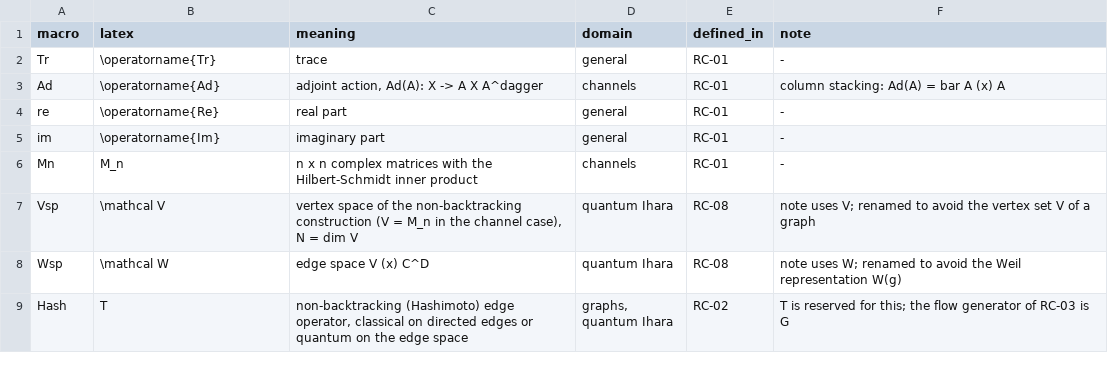
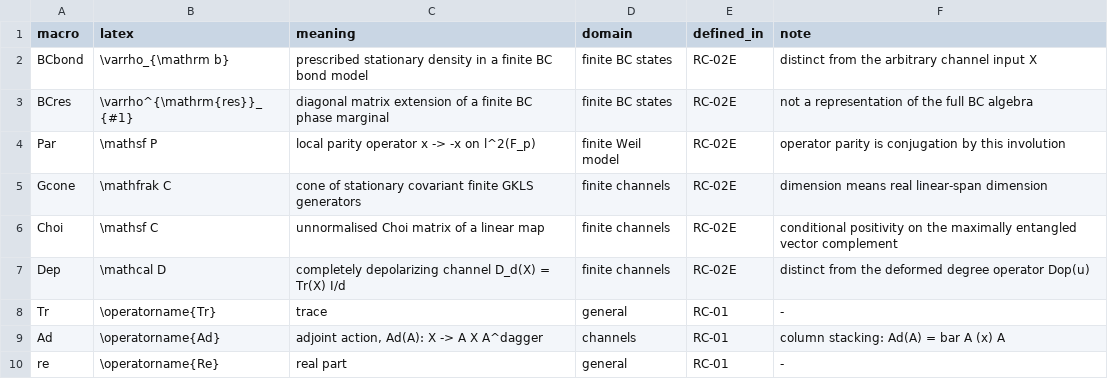
Before and after one commit to tobiasosborne/riemann-channel, a TSV file: db/notation.tsv, drawn as a sheet; only a part is shown; the shorter side is filled out with more unchanged rows; the diff names each change by its address in the sheet, - before the commit and + after, or states it on an @@ line.

```diff
--- a/db/notation.tsv
+++ b/db/notation.tsv
+row 2: BCbond | \varrho_{\mathrm b} | prescribed stationary density in a finite BC bond model | finite BC states | RC-02E | distinct from the arbitrary channel input X
+row 3: BCres | \varrho^{\mathrm{res}}_{#1} | diagonal matrix extension of a finite BC phase marginal | finite BC states | RC-02E | not a representation of the full BC algebra
+row 4: Par | \mathsf P | local parity operator x -> -x on l^2(F_p) | finite Weil model | RC-02E | operator parity is conjugation by this involution
+row 5: Gcone | \mathfrak C | cone of stationary covariant finite GKLS generators | finite channels | RC-02E | dimension means real linear-span dimension
+row 6: Choi | \mathsf C | unnormalised Choi matrix of a linear map | finite channels | RC-02E | conditional positivity on the maximally entangled vector complement
+row 7: Dep | \mathcal D | completely depolarizing channel D_d(X) = Tr(X) I/d | finite channels | RC-02E | distinct from the deformed degree operator Dop(u)
```
Also changed, not shown: db/claims.tsv, db/definitions.tsv, 23 other files.
